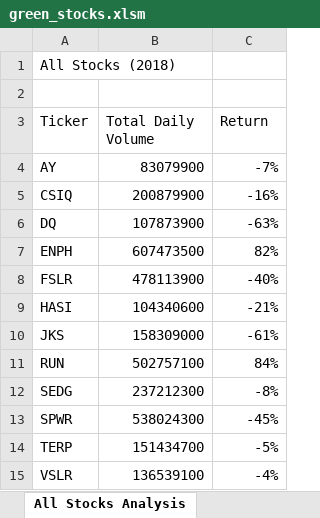
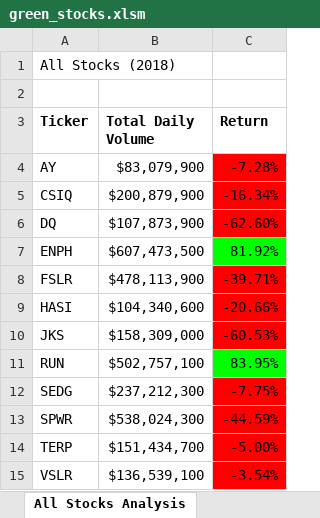
Before and after one commit to yashodhan1202/stock-analysis, an Excel workbook: green_stocks.xlsm, sheet All Stocks Analysis, drawn as a sheet; values as stored, in another font and other column widths than the file's, no borders; the diff names each change by its address in the sheet, - before the commit and + after, or states it on an @@ line.

Commit message:
Add files via upload

```diff
--- a/green_stocks.xlsm (sheet All Stocks Analysis)
+++ b/green_stocks.xlsm (sheet All Stocks Analysis)
-A3:C3 bold: off
+A3:C3 bold: on
-B4 (Total Daily Volume): 83079900
+B4 (Total Daily Volume): $83,079,900
-C4 (Return): -7%
+C4 (Return): -7.28%
-C4:C6 fill: none
+C4:C6 fill: #FF0000
-B5 (Total Daily Volume): 200879900
+B5 (Total Daily Volume): $200,879,900
-C5 (Return): -16%
+C5 (Return): -16.34%
-B6 (Total Daily Volume): 107873900
+B6 (Total Daily Volume): $107,873,900
-C6 (Return): -63%
+C6 (Return): -62.60%
-B7 (Total Daily Volume): 607473500
+B7 (Total Daily Volume): $607,473,500
-C7 (Return): 82%
+C7 (Return): 81.92%
-C7 fill: none
+C7 fill: #00FF00
-B8 (Total Daily Volume): 478113900
+B8 (Total Daily Volume): $478,113,900
-C8 (Return): -40%
+C8 (Return): -39.71%
-C8:C10 fill: none
+C8:C10 fill: #FF0000
-B9 (Total Daily Volume): 104340600
+B9 (Total Daily Volume): $104,340,600
-C9 (Return): -21%
+C9 (Return): -20.66%
-B10 (Total Daily Volume): 158309000
+B10 (Total Daily Volume): $158,309,000
-C10 (Return): -61%
+C10 (Return): -60.53%
-B11 (Total Daily Volume): 502757100
+B11 (Total Daily Volume): $502,757,100
-C11 (Return): 84%
+C11 (Return): 83.95%
-C11 fill: none
+C11 fill: #00FF00
-B12 (Total Daily Volume): 237212300
+B12 (Total Daily Volume): $237,212,300
-C12 (Return): -8%
+C12 (Return): -7.75%
-C12:C15 fill: none
+C12:C15 fill: #FF0000
-B13 (Total Daily Volume): 538024300
+B13 (Total Daily Volume): $538,024,300
-C13 (Return): -45%
+C13 (Return): -44.59%
-B14 (Total Daily Volume): 151434700
+B14 (Total Daily Volume): $151,434,700
-C14 (Return): -5%
+C14 (Return): -5.00%
-B15 (Total Daily Volume): 136539100
+B15 (Total Daily Volume): $136,539,100
-C15 (Return): -4%
+C15 (Return): -3.54%
```
